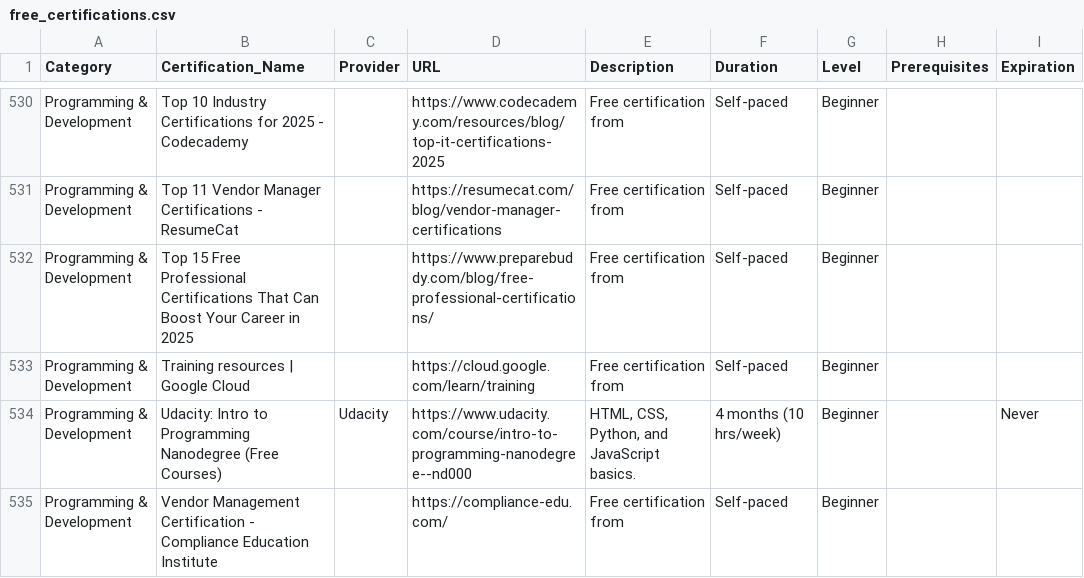
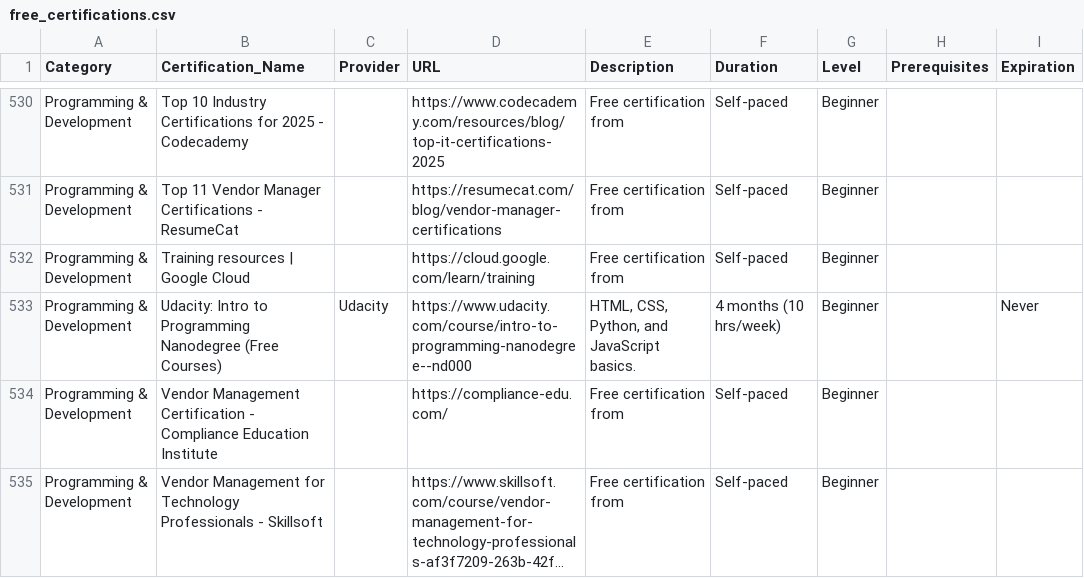
Before and after one commit to saint1415/free_certs, a CSV file: free_certifications.csv, drawn as a sheet; only a part is shown, gaps mark what is left out; the shorter side is filled out with more unchanged rows; long unchanged cells end in ….

```diff
--- a/free_certifications.csv
+++ b/free_certifications.csv
@@ -531,3 +531,2 @@ Programming & Development,Top 10 Industry Certifications for 2025 - Codecademy,,
 Programming & Development,Top 11 Vendor Manager Certifications - ResumeCat,,https://resumecat.com/blog/vendor-manager-certifications,Free certification from ,Self-paced,Beginner,,
-Programming & Development,Top 15 Free Professional Certifications That Can Boost Your Career in 2025,,https://www.preparebuddy.com/blog/free-professional-certifications/,Free certification from ,Self-paced,Beginner,,
 Programming & Development,Training resources | Google Cloud,,https://cloud.google.com/learn/training,Free certification from ,Self-paced,Beginner,,
```
Also changed, not shown: 2 other files.
